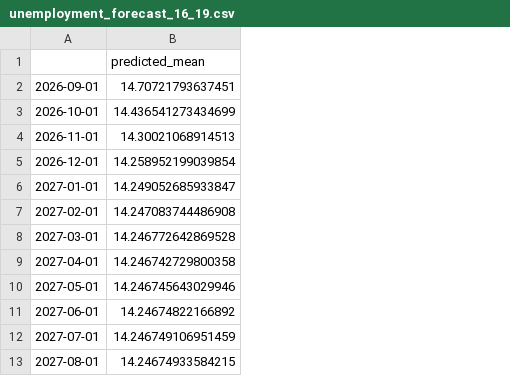
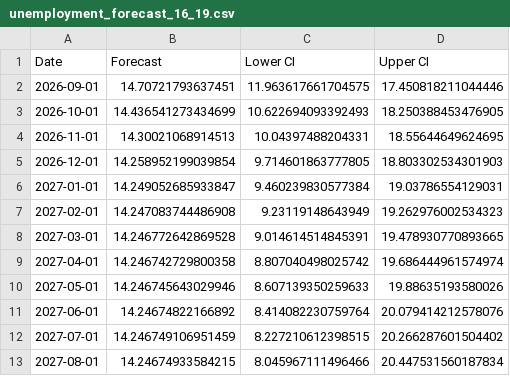
Before and after one commit to naniluciana100-cell/nailuciana100-cell.github.io, a CSV file: unemployment_project/output/unemployment_forecast_16_19.csv, drawn as a sheet; removed rows and columns are numbered as before the commit, all else as after; the diff names each change by its address in the sheet, - before the commit and + after, or states it on an @@ line.

Commit message:
Add 95 percent confidence interval to unemployment forecast

```diff
--- a/unemployment_project/output/unemployment_forecast_16_19.csv
+++ b/unemployment_project/output/unemployment_forecast_16_19.csv
+column C, rows 2-13: 11.963617661704575 | 10.622694093392493 | 10.04397488204331 | 9.714601863777805 | 9.460239830577384 | 9.23119148643949 | 9.014614514845391 | 8.807040498025742 | 8.607139350259633 | 8.414082230759764 | 8.227210612398515 | 8.045967111496466
+column D, rows 2-13: 17.450818211044446 | 18.250388453476905 | 18.55644649624695 | 18.803302534301903 | 19.03786554129031 | 19.262976002534323 | 19.478930770893665 | 19.686444961574974 | 19.88635193580026 | 20.079414212578076 | 20.266287601504402 | 20.447531560187834
-row 1:  | predicted_mean
+row 1: Date | Forecast | Lower CI | Upper CI
```
Also changed, not shown: 2 other files.
